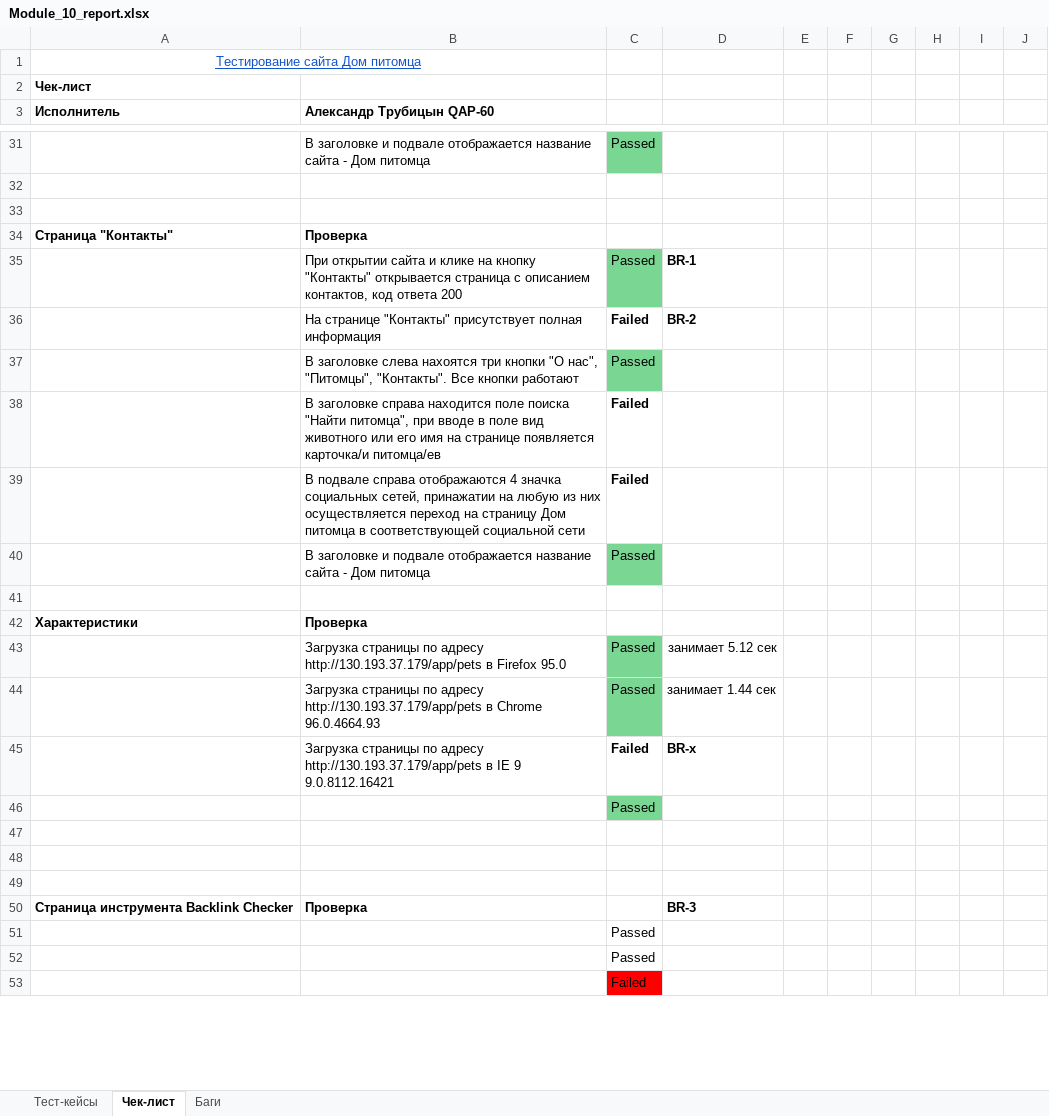
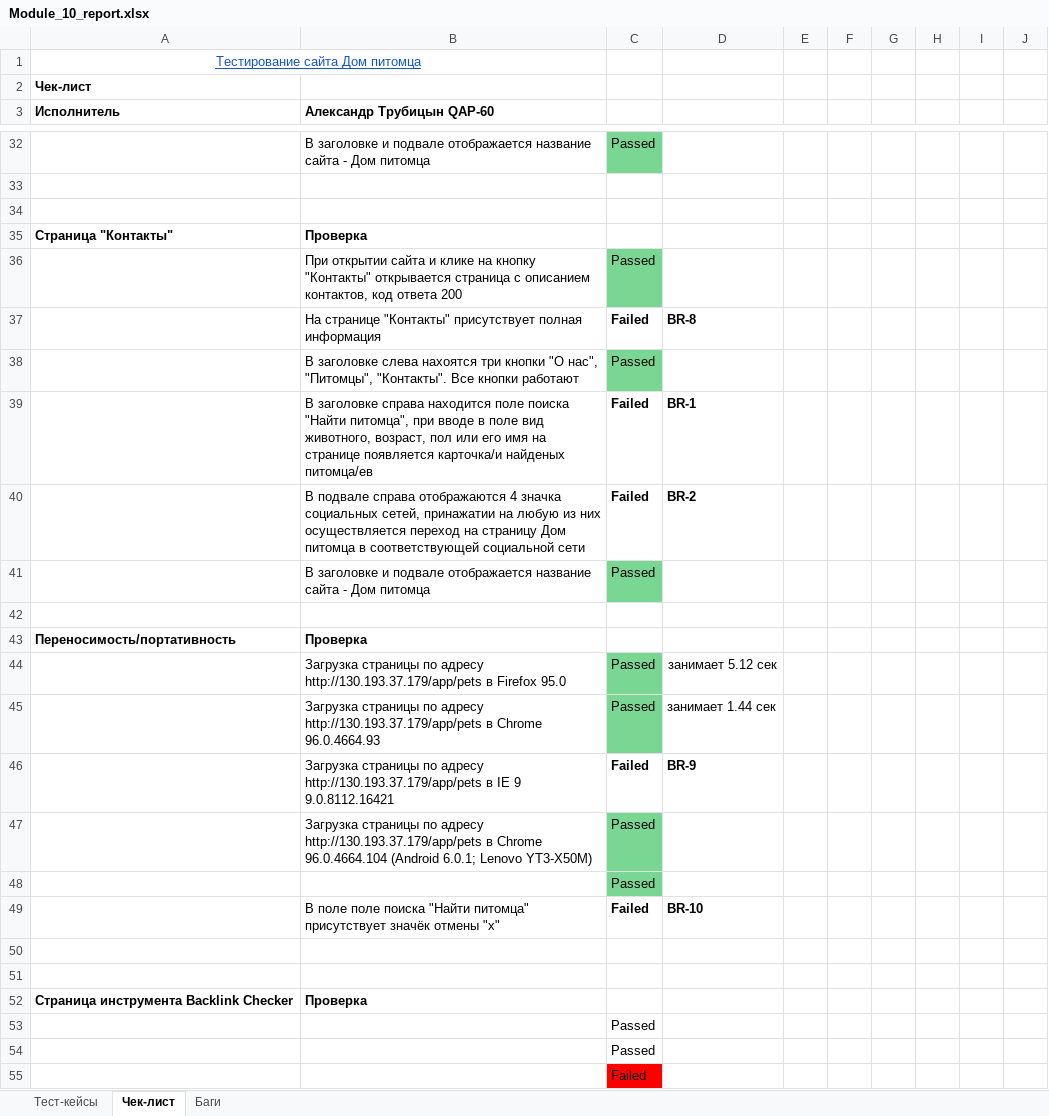
Before and after one commit to trubalexan/Module_10, an Excel workbook: Module_10_report.xlsx, sheet Чек-лист, drawn as a sheet; only a part is shown, gaps mark what is left out; values as stored, in another font and other column widths than the file's, no borders; conditional formats not drawn; removed rows and columns are numbered as before the commit, all else as after; the diff covers the shown part only; the diff names each change by its address in the sheet, - before the commit and + after, or states it on an @@ line.

```diff
--- a/Module_10_report.xlsx (sheet Чек-лист)
+++ b/Module_10_report.xlsx (sheet Чек-лист)
+column H, empty
-column I, empty
-D36: BR-1
+D36: (empty)
-D37: BR-2
+D37: BR-8
-B39 (Александр Трубицын QAP-60): …поле вид животного или его имя на странице появляется карточка/и питомца/ев
+B39 (Александр Трубицын QAP-60): …поле вид животного, возраст, пол или его имя на странице появляется карточка/и найденых питомца/ев
-D39: (empty)
+D39: BR-1
-D40: (empty)
+D40: BR-2
-A43 (Исполнитель): Характеристики
+A43 (Исполнитель): Переносимость/портативность
-D46: BR-х
+D46: BR-9
+row 47:  | Загрузка страницы по адресу http://130.193.37.179/app/pets в Chrome 96.0.4664.104 (Android 6.0.1; Lenovo YT3-X50M) | Passed
+row 49:  | В поле поле поиска "Найти питомца" присутствует значёк отмены "х" | Failed | BR-10
-row 49: (empty)
-D52: BR-3
+D52: (empty)
```
Also changed, not shown: 6 added rows, 3 removed rows and 14 edited cells elsewhere in this sheet, sheet Баги, charts or pictures, 10 other files.
